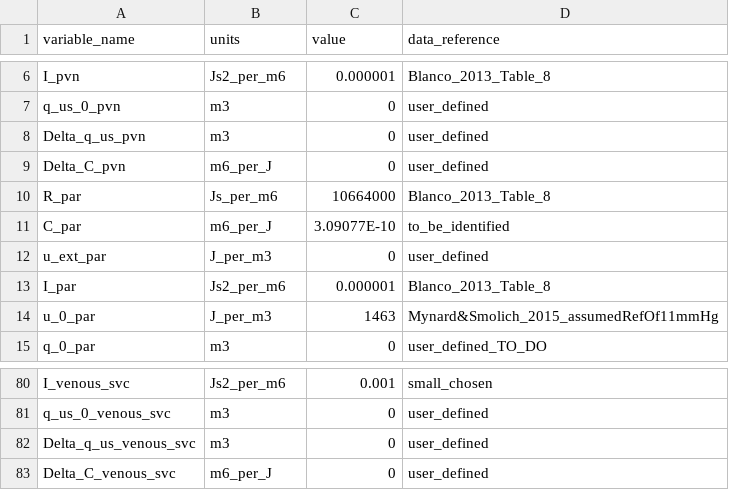
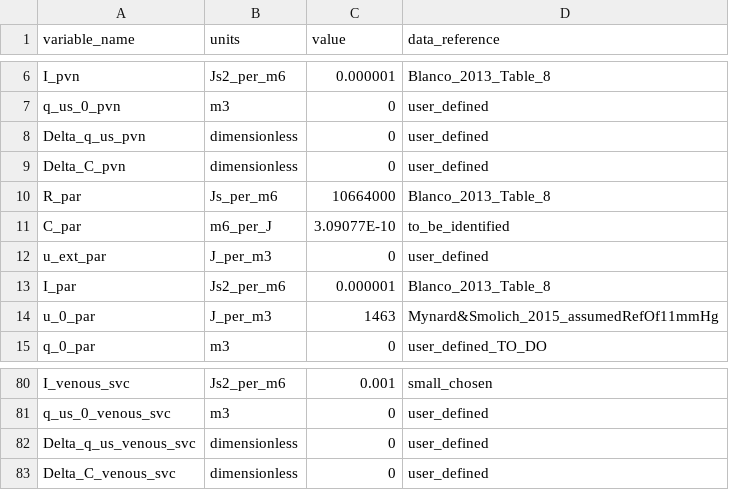
Before and after one commit to FinbarArgus/circulatory_autogen, a CSV file: resources/3compartment_parameters.csv, drawn as a sheet; only a part is shown, gaps mark what is left out.

```diff
--- a/resources/3compartment_parameters.csv
+++ b/resources/3compartment_parameters.csv
@@ -7,4 +7,4 @@ I_pvn,Js2_per_m6,0.000001,Blanco_2013_Table_8
 q_us_0_pvn,m3,0,user_defined
-Delta_q_us_pvn,m3,0,user_defined
-Delta_C_pvn,m6_per_J,0,user_defined
+Delta_q_us_pvn,dimensionless,0,user_defined
+Delta_C_pvn,dimensionless,0,user_defined
 R_par,Js_per_m6,10664000,Blanco_2013_Table_8
@@ -81,3 +81,3 @@ I_venous_svc,Js2_per_m6,0.001,small_chosen
 q_us_0_venous_svc,m3,0,user_defined
-Delta_q_us_venous_svc,m3,0,user_defined
-Delta_C_venous_svc,m6_per_J,0,user_defined
+Delta_q_us_venous_svc,dimensionless,0,user_defined
+Delta_C_venous_svc,dimensionless,0,user_defined
```
Also changed, not shown: 3 other files.
